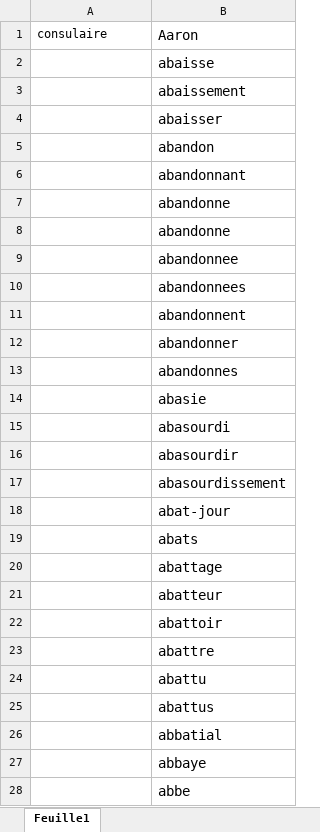
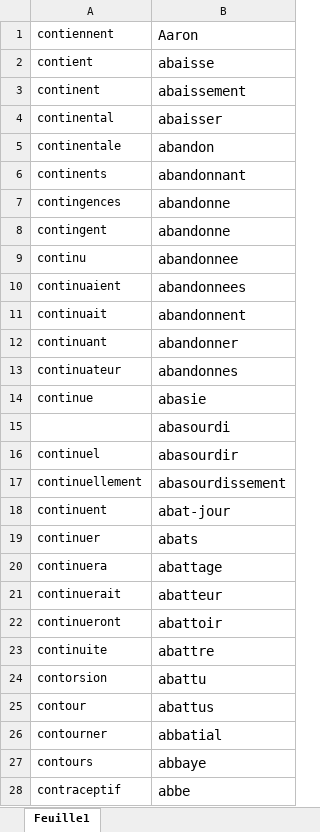
Before and after one commit to GasTech-Dev/Create_Conlang, an Excel workbook: Createur/français.xlsx, sheet Feuille1, drawn as a sheet; only a part is shown; values as stored, in another font and other column widths than the file's, no borders; the diff covers the shown part only; the diff names each change by its address in the sheet, - before the commit and + after, or states it on an @@ line.

```diff
--- a/Createur/français.xlsx (sheet Feuille1)
+++ b/Createur/français.xlsx (sheet Feuille1)
-A1: consulaire
+A1: contiennent
-A2: (empty)
+A2: contient
-A3: (empty)
+A3: continent
-A4: (empty)
+A4: continental
-A5: (empty)
+A5: continentale
-A6: (empty)
+A6: continents
-A7: (empty)
+A7: contingences
-A8: (empty)
+A8: contingent
-A9: (empty)
+A9: continu
-A10: (empty)
+A10: continuaient
-A11: (empty)
+A11: continuait
-A12: (empty)
+A12: continuant
-A13: (empty)
+A13: continuateur
-A14: (empty)
+A14: continue
-A16: (empty)
+A16: continuel
-A17: (empty)
+A17: continuellement
-A18: (empty)
+A18: continuent
-A19: (empty)
+A19: continuer
-A20: (empty)
+A20: continuera
-A21: (empty)
+A21: continuerait
-A22: (empty)
+A22: continueront
-A23: (empty)
+A23: continuite
-A24: (empty)
+A24: contorsion
-A25: (empty)
+A25: contour
-A26: (empty)
+A26: contourner
-A27: (empty)
+A27: contours
-A28: (empty)
+A28: contraceptif
```
Also changed, not shown: 49 edited cells elsewhere in this sheet, Createur/New_File2.xlsx, Createur/New_File3.xlsx, 6 other files.
